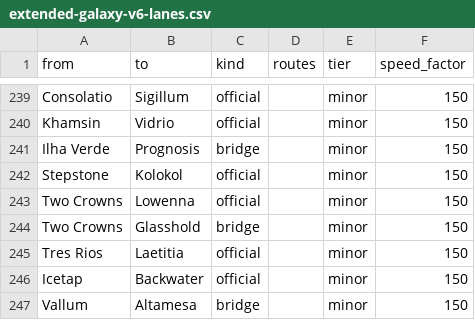
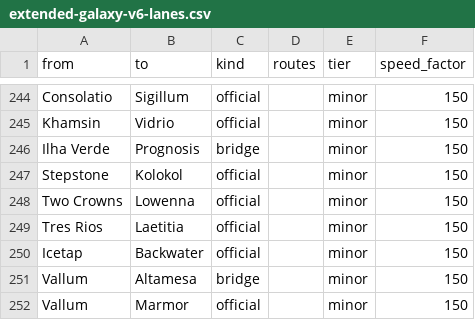
Before and after one commit to paulgazagnaire/Praedra, a CSV file: data/design/extended-galaxy-v6-lanes.csv, drawn as a sheet; only a part is shown, gaps mark what is left out; the shorter side is filled out with more unchanged rows; the diff covers the shown part only.

```diff
--- a/data/design/extended-galaxy-v6-lanes.csv
+++ b/data/design/extended-galaxy-v6-lanes.csv
@@ -243,3 +248,2 @@ Stepstone,Kolokol,official,,minor,150
 Two Crowns,Lowenna,official,,minor,150
-Two Crowns,Glasshold,bridge,,minor,150
 Tres Rios,Laetitia,official,,minor,150
```
Also changed, not shown: 8 added rows, 3 removed rows and 8 edited cells elsewhere in this file, data/design/extended-galaxy-v6-planets.csv, 5 other files.
